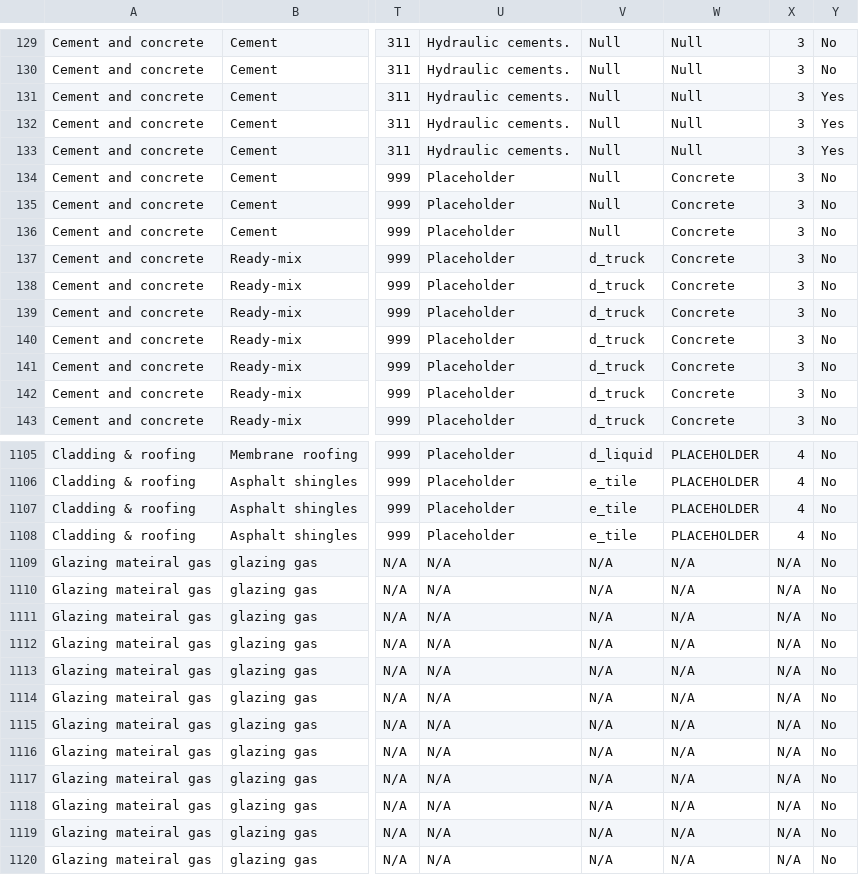
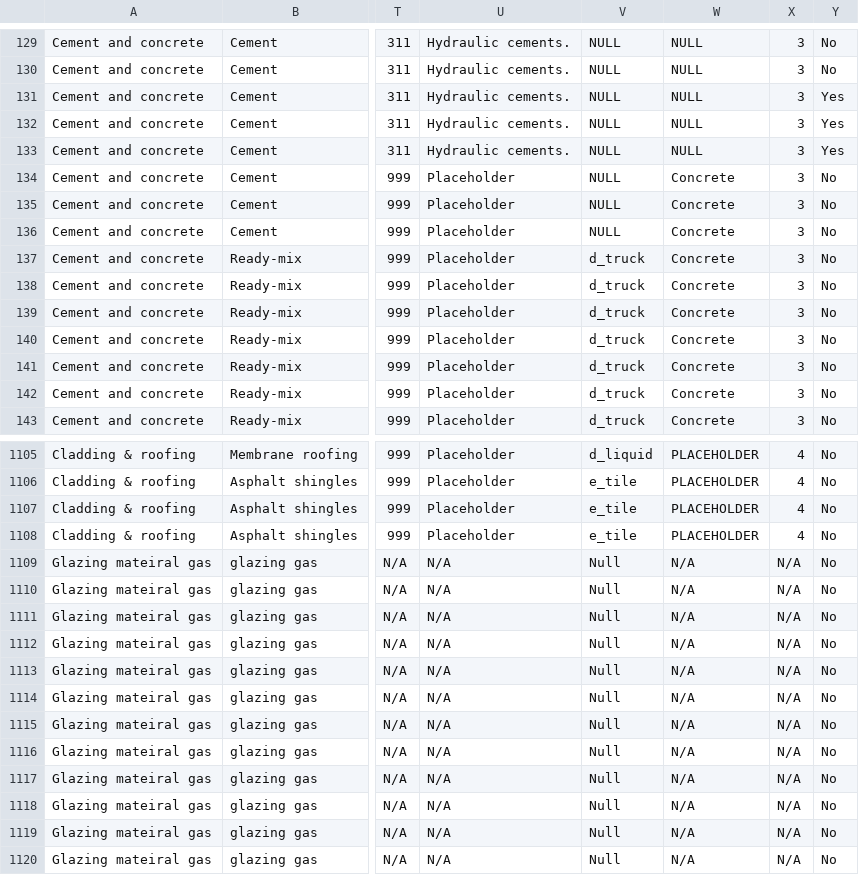
Before and after one commit to POD-LCA/pod_lca, a CSV file: src/pod_lca/data/impacts_podlca_building-materials-data.csv, drawn as a sheet; only a part is shown, gaps mark what is left out; the diff covers the shown part only; the diff names each change by its address in the sheet, - before the commit and + after, or states it on an @@ line.

```diff
--- a/src/pod_lca/data/impacts_podlca_building-materials-data.csv
+++ b/src/pod_lca/data/impacts_podlca_building-materials-data.csv
-V129:V136: Null
+V129:V136: NULL
-W129:W133: Null
+W129:W133: NULL
-V1109:V1120: N/A
+V1109:V1120: Null
```
Also changed, not shown: 62 edited cells elsewhere in this file, 1 other file.
